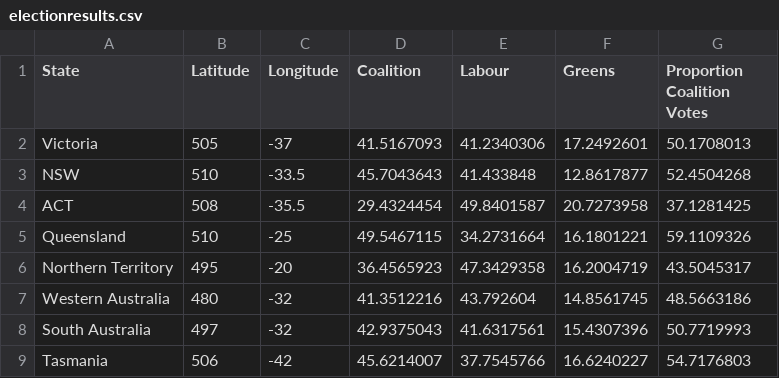
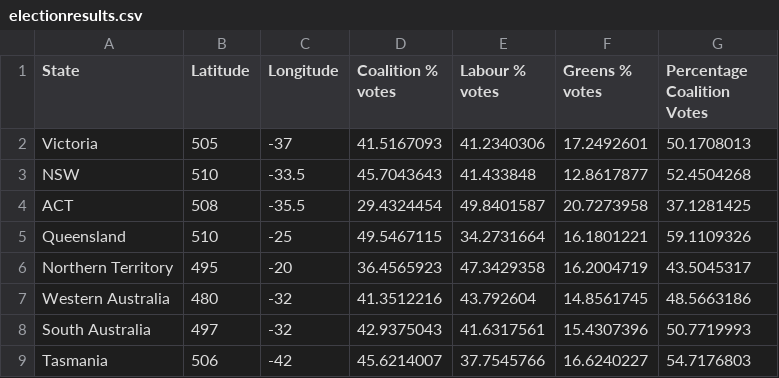
Before and after one commit to monashOsman/SampleRep, a CSV file: data/electionresults.csv, drawn as a sheet.

Commit message:
Update electionresults.csv

```diff
--- a/data/electionresults.csv
+++ b/data/electionresults.csv
@@ -1,2 +1,2 @@
-State,Latitude,Longitude,Coalition,Labour,Greens,Proportion Coalition Votes
+State,Latitude,Longitude,Coalition % votes,Labour % votes,Greens % votes,Percentage Coalition Votes
 Victoria,505,-37,41.5167093,41.2340306,17.2492601,50.1708013
```
